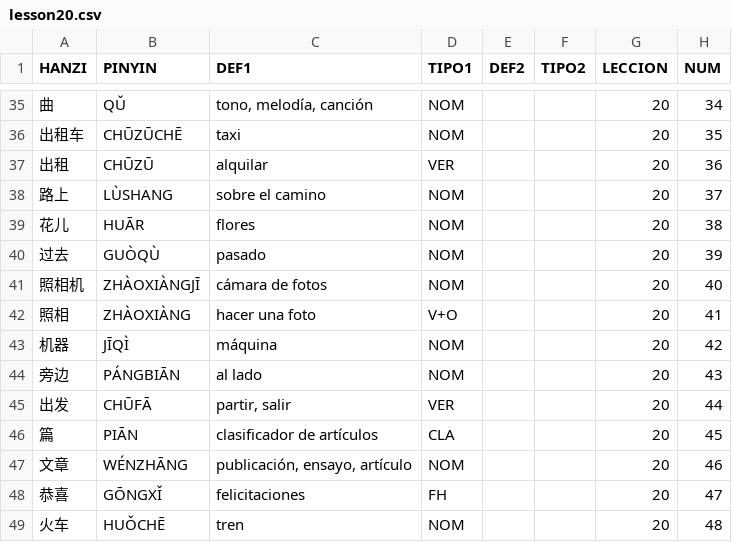
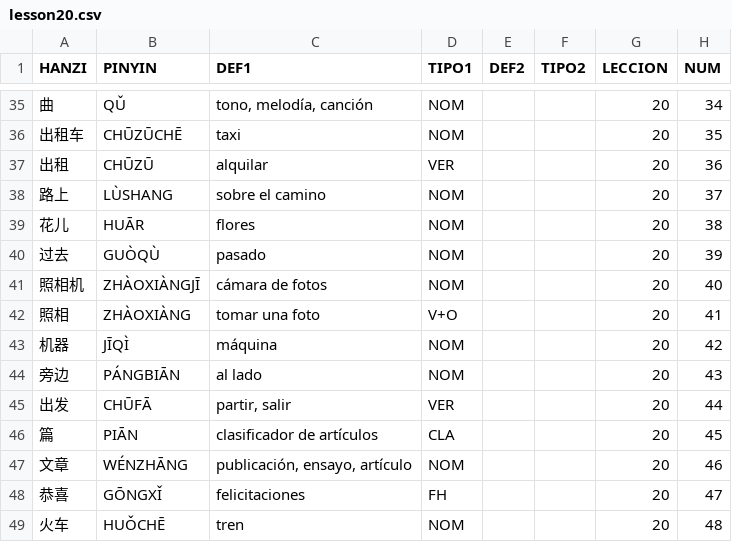
Before and after one commit to pablo-cerve/confucio, a CSV file: lessons/book2/lesson20.csv, drawn as a sheet; only a part is shown, gaps mark what is left out; the diff names each change by its address in the sheet, - before the commit and + after, or states it on an @@ line.

Commit message:
Added lesson20_extra + fixes

```diff
--- a/lessons/book2/lesson20.csv
+++ b/lessons/book2/lesson20.csv
-C42 (DEF1): hacer una foto
+C42 (DEF1): tomar una foto
```
Also changed, not shown: lessons/generated/adjectives.csv, lessons/generated/adverbs.csv, 5 other files.
